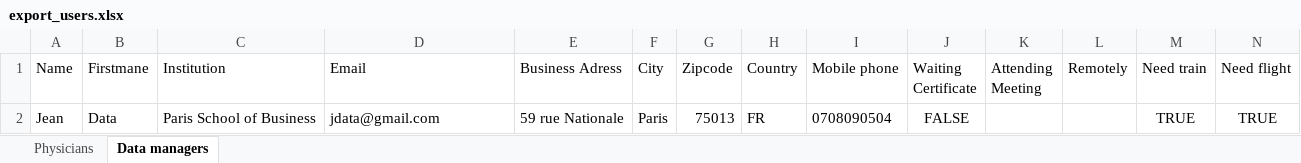
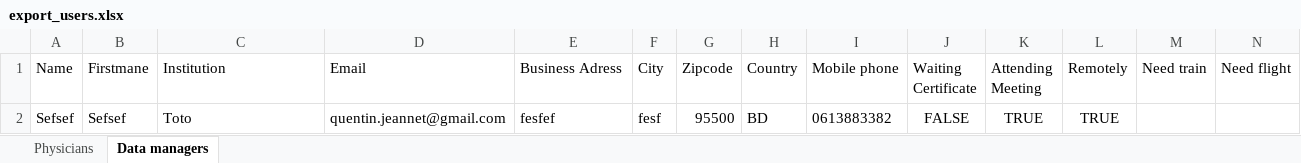
Before and after one commit to Quentin-Jeannet/fabre, an Excel workbook: public/xls/export_users.xlsx, sheet Data managers, drawn as a sheet; only a part is shown; values as stored, in another font and other column widths than the file's, no borders; removed rows and columns are numbered as before the commit, all else as after; rows hold the shown columns only; the diff names each change by its address in the sheet, - before the commit and + after, or states it on an @@ line.

```diff
--- a/public/xls/export_users.xlsx (sheet Data managers)
+++ b/public/xls/export_users.xlsx (sheet Data managers)
-row 2: Jean | Data | Paris School of Business | jdata@gmail.com | 59 rue Nationale | Paris | 75013 | FR | 0708090504 | FALSE |  |  | TRUE | TRUE
+row 2: Sefsef | Sefsef | Toto | quentin.jeannet@gmail.com | fesfef | fesf | 95500 | BD | 0613883382 | FALSE | TRUE | TRUE
```
Also changed, not shown: sheet Physicians, 6 other files.
